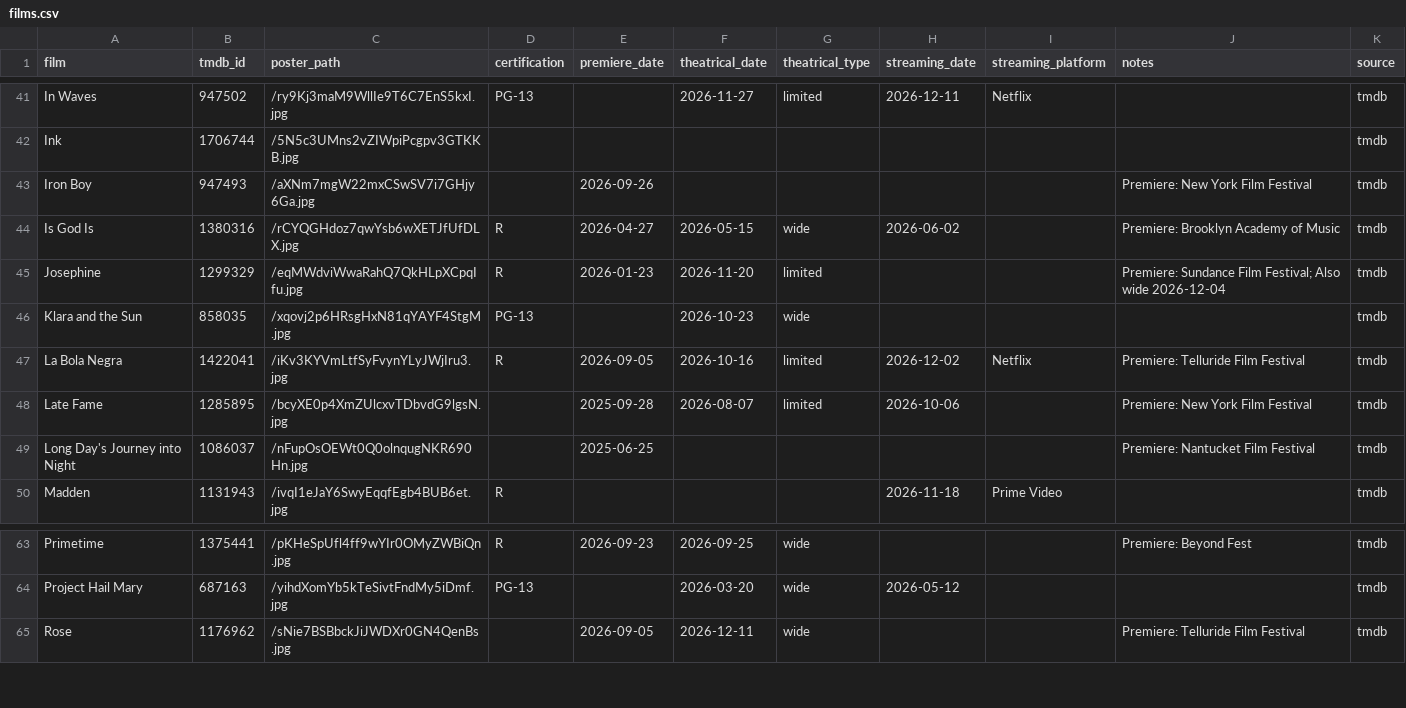
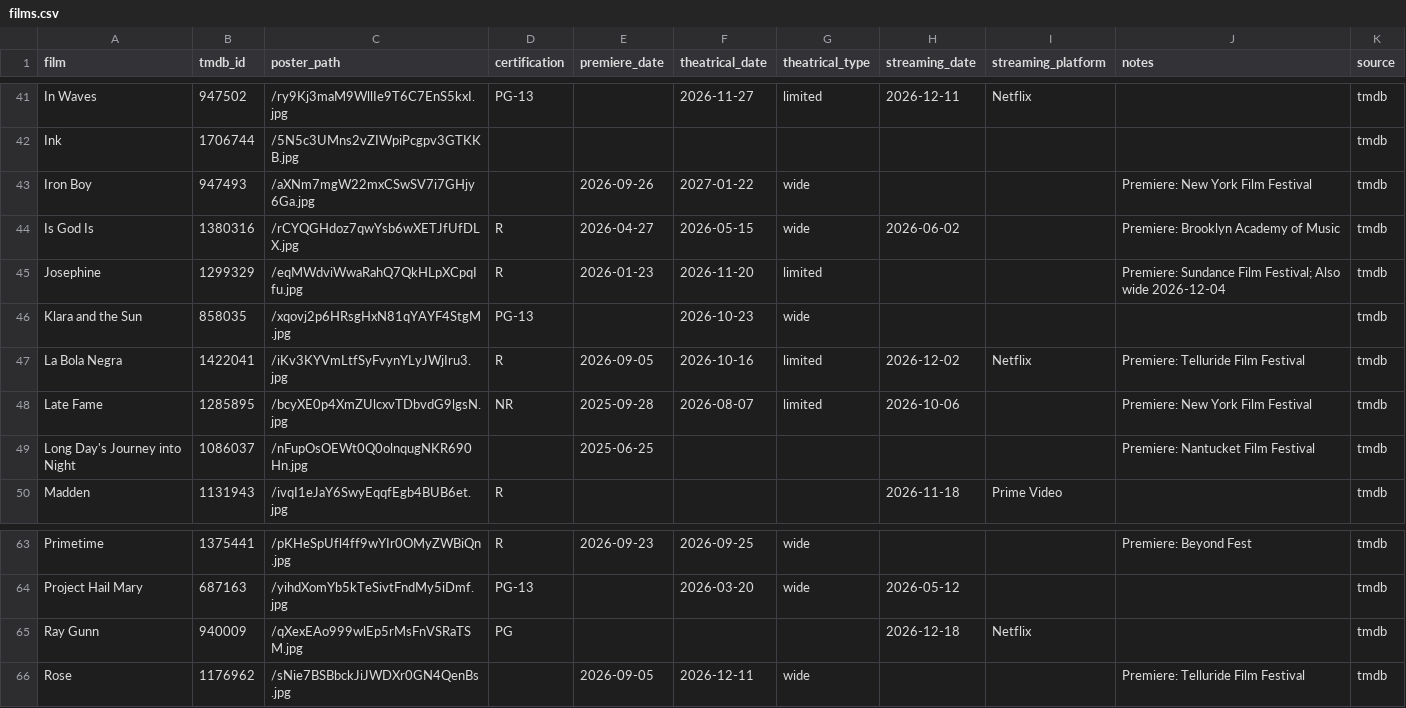
Before and after one commit to mattheuscolyn/oscars-dashboard, a CSV file: data/films.csv, drawn as a sheet; only a part is shown, gaps mark what is left out.

```diff
--- a/data/films.csv
+++ b/data/films.csv
@@ -42,3 +42,3 @@ In Waves,947502,/ry9Kj3maM9WllIe9T6C7EnS5kxI.jpg,PG-13,,2026-11-27,limited,2026-
 Ink,1706744,/5N5c3UMns2vZIWpiPcgpv3GTKKB.jpg,,,,,,,,tmdb
-Iron Boy,947493,/aXNm7mgW22mxCSwSV7i7GHjy6Ga.jpg,,2026-09-26,,,,,Premiere: New York Film Festival,tmdb
+Iron Boy,947493,/aXNm7mgW22mxCSwSV7i7GHjy6Ga.jpg,,2026-09-26,2027-01-22,wide,,,Premiere: New York Film Festival,tmdb
 Is God Is,1380316,/rCYQGHdoz7qwYsb6wXETJfUfDLX.jpg,R,2026-04-27,2026-05-15,wide,2026-06-02,,Premiere: Brooklyn Academy of Music,tmdb
@@ -47,3 +47,3 @@ Klara and the Sun,858035,/xqovj2p6HRsgHxN81qYAYF4StgM.jpg,PG-13,,2026-10-23,wide
 La Bola Negra,1422041,/iKv3KYVmLtfSyFvynYLyJWjIru3.jpg,R,2026-09-05,2026-10-16,limited,2026-12-02,Netflix,Premiere: Telluride Film Festival,tmdb
-Late Fame,1285895,/bcyXE0p4XmZUlcxvTDbvdG9lgsN.jpg,,2025-09-28,2026-08-07,limited,2026-10-06,,Premiere: New York Film Festival,tmdb
+Late Fame,1285895,/bcyXE0p4XmZUlcxvTDbvdG9lgsN.jpg,NR,2025-09-28,2026-08-07,limited,2026-10-06,,Premiere: New York Film Festival,tmdb
 Long Day's Journey into Night,1086037,/nFupOsOEWt0Q0olnqugNKR690Hn.jpg,,2025-06-25,,,,,Premiere: Nantucket Film Festival,tmdb
@@ -64,2 +64,3 @@ Primetime,1375441,/pKHeSpUfl4ff9wYIr0OMyZWBiQn.jpg,R,2026-09-23,2026-09-25,wide,
 Project Hail Mary,687163,/yihdXomYb5kTeSivtFndMy5iDmf.jpg,PG-13,,2026-03-20,wide,2026-05-12,,,tmdb
+Ray Gunn,940009,/qXexEAo999wlEp5rMsFnVSRaTSM.jpg,PG,,,,2026-12-18,Netflix,,tmdb
 Rose,1176962,/sNie7BSBbckJiJWDXr0GN4QenBs.jpg,,2026-09-05,2026-12-11,wide,,,Premiere: Telluride Film Festival,tmdb
```
Also changed, not shown: 1 other file.
